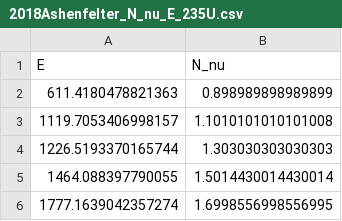
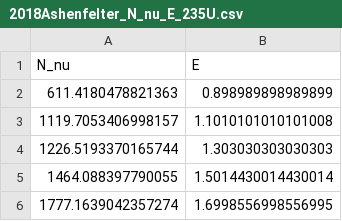
Before and after one commit to dehpour/Reactor-Antineutrino-Flux-Analysis, a CSV file: db/2018Ashenfelter_N_nu_E_235U.csv, drawn as a sheet; only a part is shown; removed rows and columns are numbered as before the commit, all else as after; the diff names each change by its address in the sheet, - before the commit and + after, or states it on an @@ line.

Commit message:
Enter

```diff
--- a/db/2018Ashenfelter_N_nu_E_235U.csv
+++ b/db/2018Ashenfelter_N_nu_E_235U.csv
-row 1: E | N_nu
+row 1: N_nu | E
```
